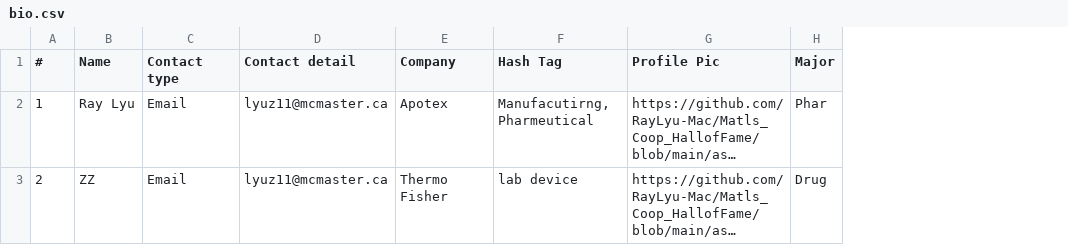
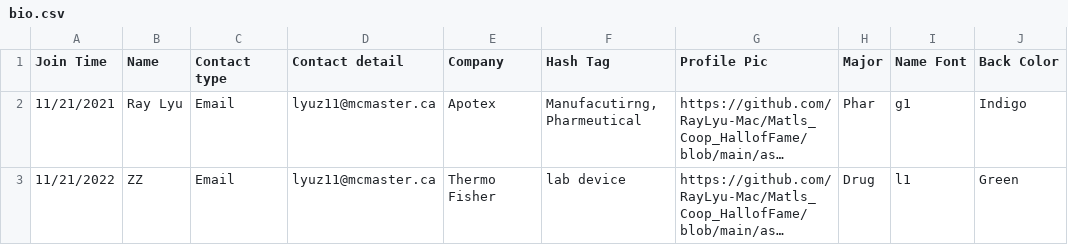
Before and after one commit to RayLyu-Mac/Matls_Coop_HallofFame, a CSV file: ast/csv/bio.csv, drawn as a sheet; long unchanged cells end in …; removed rows and columns are numbered as before the commit, all else as after; the diff names each change by its address in the sheet, - before the commit and + after, or states it on an @@ line.

```diff
--- a/ast/csv/bio.csv
+++ b/ast/csv/bio.csv
-column A (#), rows 2-3: 1 | 2
+column A (Join Time), rows 2-3: 11/21/2021 | 11/21/2022
+column I (Name Font), rows 2-3: g1 | l1
+column J (Back Color), rows 2-3: Indigo | Green
```
Also changed, not shown: 22 other files.
